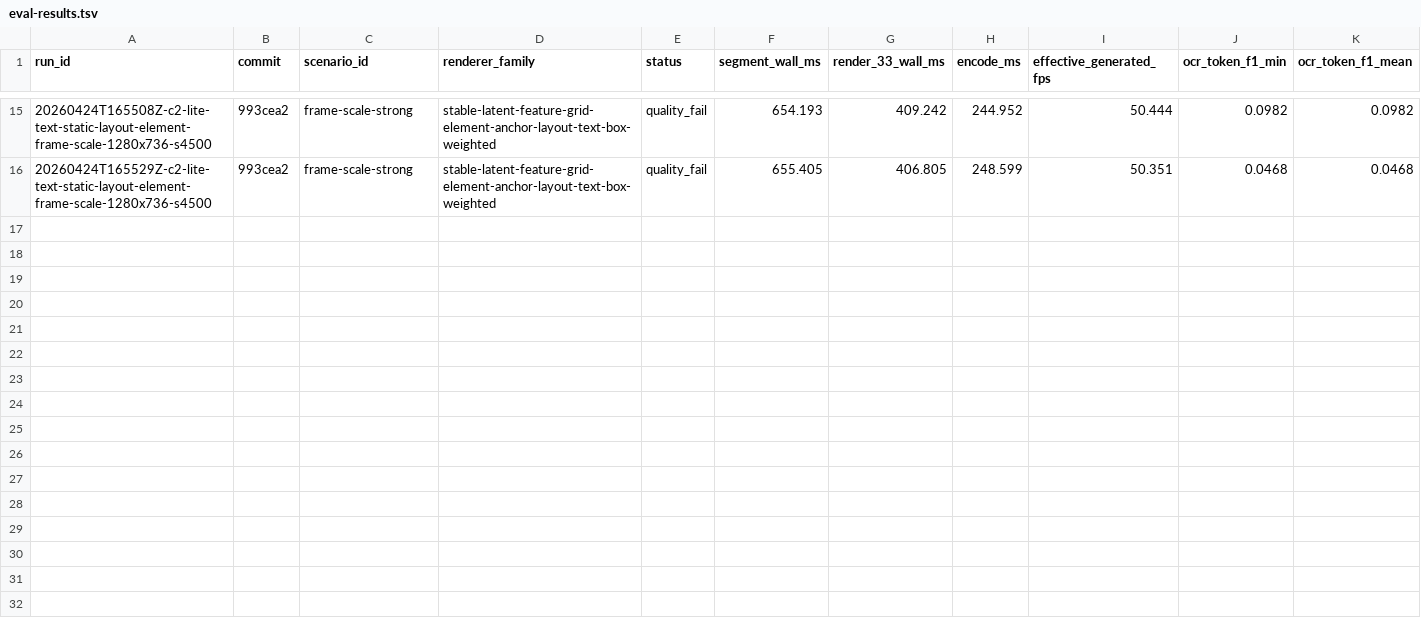
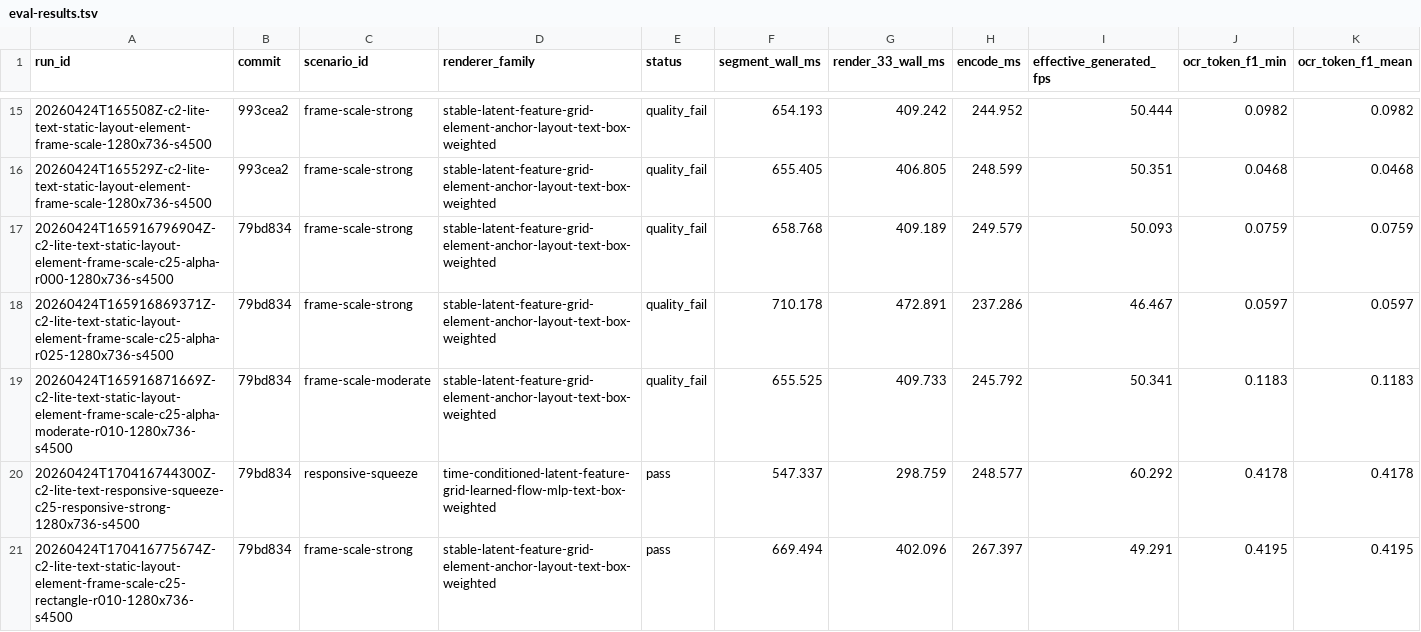
Before and after one commit to dennisonbertram/flipbook-research, a TSV file: docs/experiments/track-c/eval-results.tsv, drawn as a sheet; only a part is shown, gaps mark what is left out; rows hold the shown columns only; the diff names each change by its address in the sheet, - before the commit and + after, or states it on an @@ line.

```diff
--- a/docs/experiments/track-c/eval-results.tsv
+++ b/docs/experiments/track-c/eval-results.tsv
+row 17: 20260424T165916796904Z-c2-lite-text-static-layout-element-frame-scale-c25-alpha-r000-1280x736-s4500 | 79bd834 | frame-scale-strong | stable-latent-feature-grid-element-anchor-layout-text-box-weighted | quality_fail | 658.768 | 409.189 | 249.579 | 50.093 | 0.0759 | 0.0759
+row 18: 20260424T165916869371Z-c2-lite-text-static-layout-element-frame-scale-c25-alpha-r025-1280x736-s4500 | 79bd834 | frame-scale-strong | stable-latent-feature-grid-element-anchor-layout-text-box-weighted | quality_fail | 710.178 | 472.891 | 237.286 | 46.467 | 0.0597 | 0.0597
+row 19: 20260424T165916871669Z-c2-lite-text-static-layout-element-frame-scale-c25-alpha-moderate-r010-1280x736-s4500 | 79bd834 | frame-scale-moderate | stable-latent-feature-grid-element-anchor-layout-text-box-weighted | quality_fail | 655.525 | 409.733 | 245.792 | 50.341 | 0.1183 | 0.1183
+row 20: 20260424T170416744300Z-c2-lite-text-responsive-squeeze-c25-responsive-strong-1280x736-s4500 | 79bd834 | responsive-squeeze | time-conditioned-latent-feature-grid-learned-flow-mlp-text-box-weighted | pass | 547.337 | 298.759 | 248.577 | 60.292 | 0.4178 | 0.4178
+row 21: 20260424T170416775674Z-c2-lite-text-static-layout-element-frame-scale-c25-rectangle-r010-1280x736-s4500 | 79bd834 | frame-scale-strong | stable-latent-feature-grid-element-anchor-layout-text-box-weighted | pass | 669.494 | 402.096 | 267.397 | 49.291 | 0.4195 | 0.4195
```
Also changed, not shown: docs/experiments/track-c/results.tsv, 12 other files.
